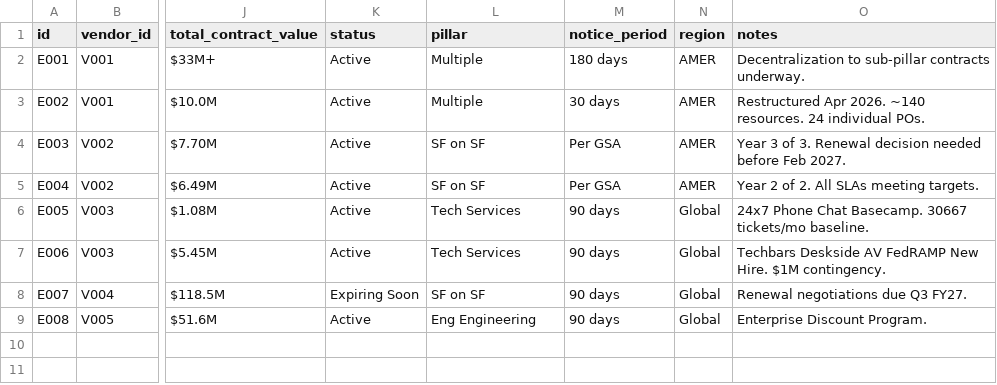
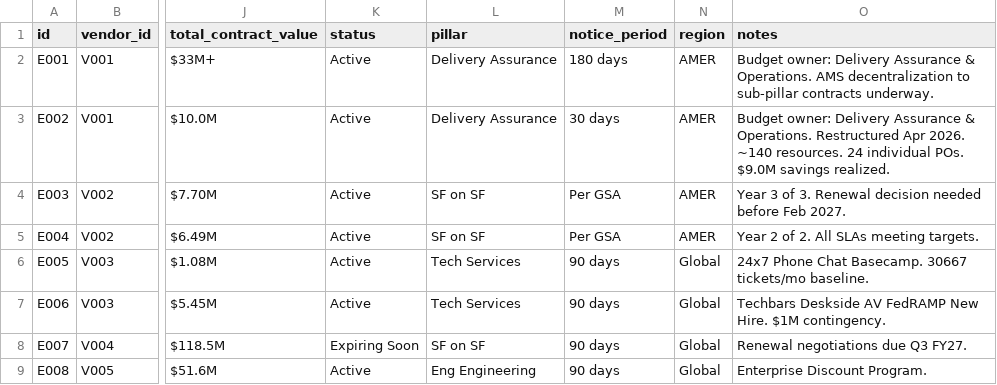
Before and after one commit to caseyluciana/ver-intelligence-hub, a CSV file: data/engagements.csv, drawn as a sheet; only a part is shown, gaps mark what is left out; the diff names each change by its address in the sheet, - before the commit and + after, or states it on an @@ line.

Commit message:
Add files via upload

```diff
--- a/data/engagements.csv
+++ b/data/engagements.csv
-L2:L3 (pillar): Multiple
+L2:L3 (pillar): Delivery Assurance
-O2 (notes): Decentralization to sub-pillar…
+O2 (notes): Budget owner: Delivery Assurance & Operations. AMS decentralization to sub-pillar…
-O3 (notes): Restructured Apr 2026. ~140 resources. 24 individual POs.
+O3 (notes): Budget owner: Delivery Assurance & Operations. Restructured Apr 2026. ~140 resources. 24 individual POs. $9.0M savings realized.
```
